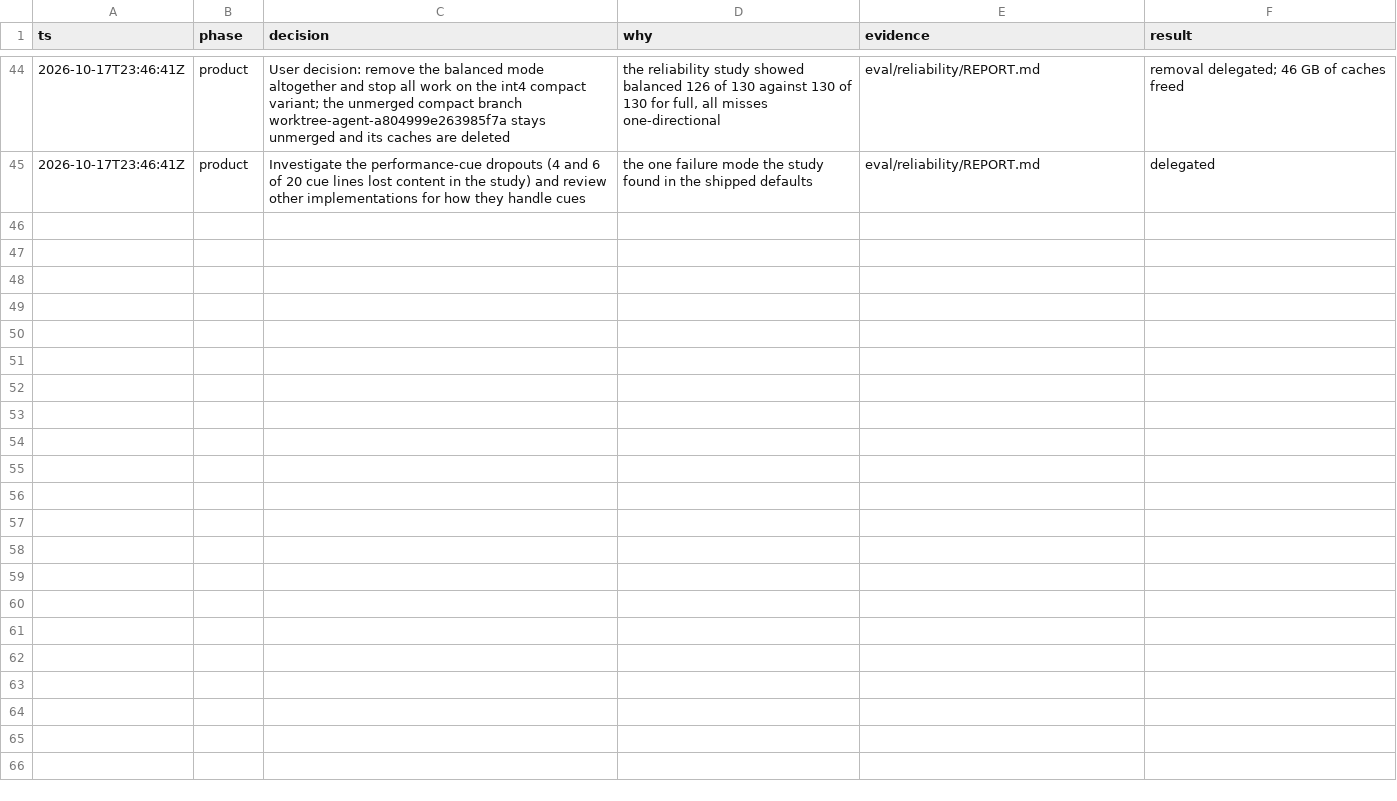
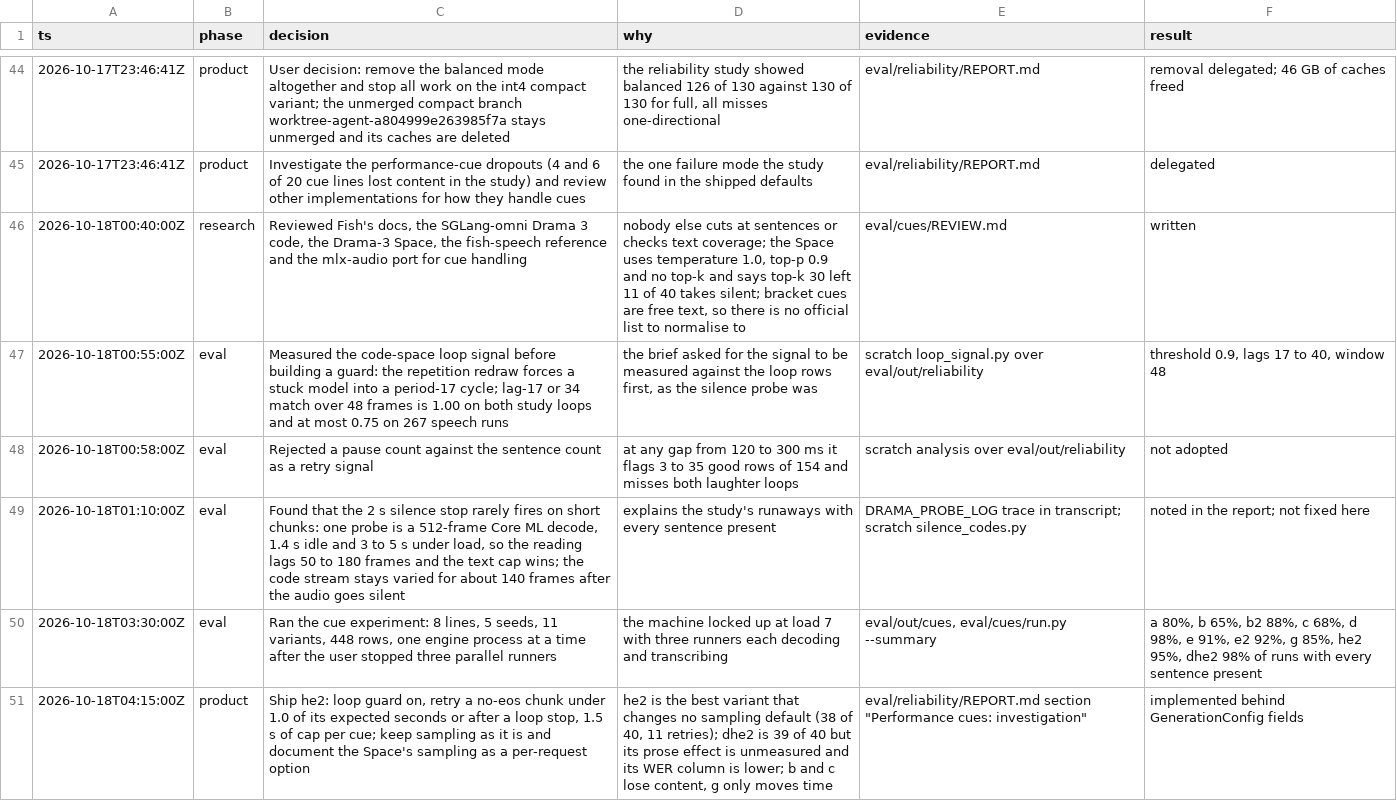
Before and after one commit to maralski/drama-studio, a TSV file: .audit/drama-studio.tsv, drawn as a sheet; only a part is shown, gaps mark what is left out; the diff names each change by its address in the sheet, - before the commit and + after, or states it on an @@ line.

```diff
--- a/.audit/drama-studio.tsv
+++ b/.audit/drama-studio.tsv
+row 46: 2026-10-18T00:40:00Z | research | Reviewed Fish's docs, the SGLang-omni Drama 3 code, the Drama-3 Space, the fish-speech reference and the mlx-audio port for cue handling | nobody else cuts at sentences or checks text coverage; the Space uses temperature 1.0, top-p 0.9 and no top-k and says top-k 30 left 11 of 40 takes silent; bracket cues are free text, so there is no official list to normalise to | eval/cues/REVIEW.md | written
+row 47: 2026-10-18T00:55:00Z | eval | Measured the code-space loop signal before building a guard: the repetition redraw forces a stuck model into a period-17 cycle; lag-17 or 34 match over 48 frames is 1.00 on both study loops and at most 0.75 on 267 speech runs | the brief asked for the signal to be measured against the loop rows first, as the silence probe was | scratch loop_signal.py over eval/out/reliability | threshold 0.9, lags 17 to 40, window 48
+row 48: 2026-10-18T00:58:00Z | eval | Rejected a pause count against the sentence count as a retry signal | at any gap from 120 to 300 ms it flags 3 to 35 good rows of 154 and misses both laughter loops | scratch analysis over eval/out/reliability | not adopted
+row 49: 2026-10-18T01:10:00Z | eval | Found that the 2 s silence stop rarely fires on short chunks: one probe is a 512-frame Core ML decode, 1.4 s idle and 3 to 5 s under load, so the reading lags 50 to 180 frames and the text cap wins; the code stream stays varied for about 140 frames after the audio goes silent | explains the study's runaways with every sentence present | DRAMA_PROBE_LOG trace in transcript; scratch silence_codes.py | noted in the report; not fixed here
+row 50: 2026-10-18T03:30:00Z | eval | Ran the cue experiment: 8 lines, 5 seeds, 11 variants, 448 rows, one engine process at a time after the user stopped three parallel runners | the machine locked up at load 7 with three runners each decoding and transcribing | eval/out/cues, eval/cues/run.py --summary | a 80%, b 65%, b2 88%, c 68%, d 98%, e 91%, e2 92%, g 85%, he2 95%, dhe2 98% of runs with every sentence present
+row 51: 2026-10-18T04:15:00Z | product | Ship he2: loop guard on, retry a no-eos chunk under 1.0 of its expected seconds or after a loop stop, 1.5 s of cap per cue; keep sampling as it is and document the Space's sampling as a per-request option | he2 is the best variant that changes no sampling default (38 of 40, 11 retries); dhe2 is 39 of 40 but its prose effect is unmeasured and its WER column is lower; b and c lose content, g only moves time | eval/reliability/REPORT.md section "Performance cues: investigation" | implemented behind GenerationConfig fields
```
Also changed, not shown: 2 other files.
